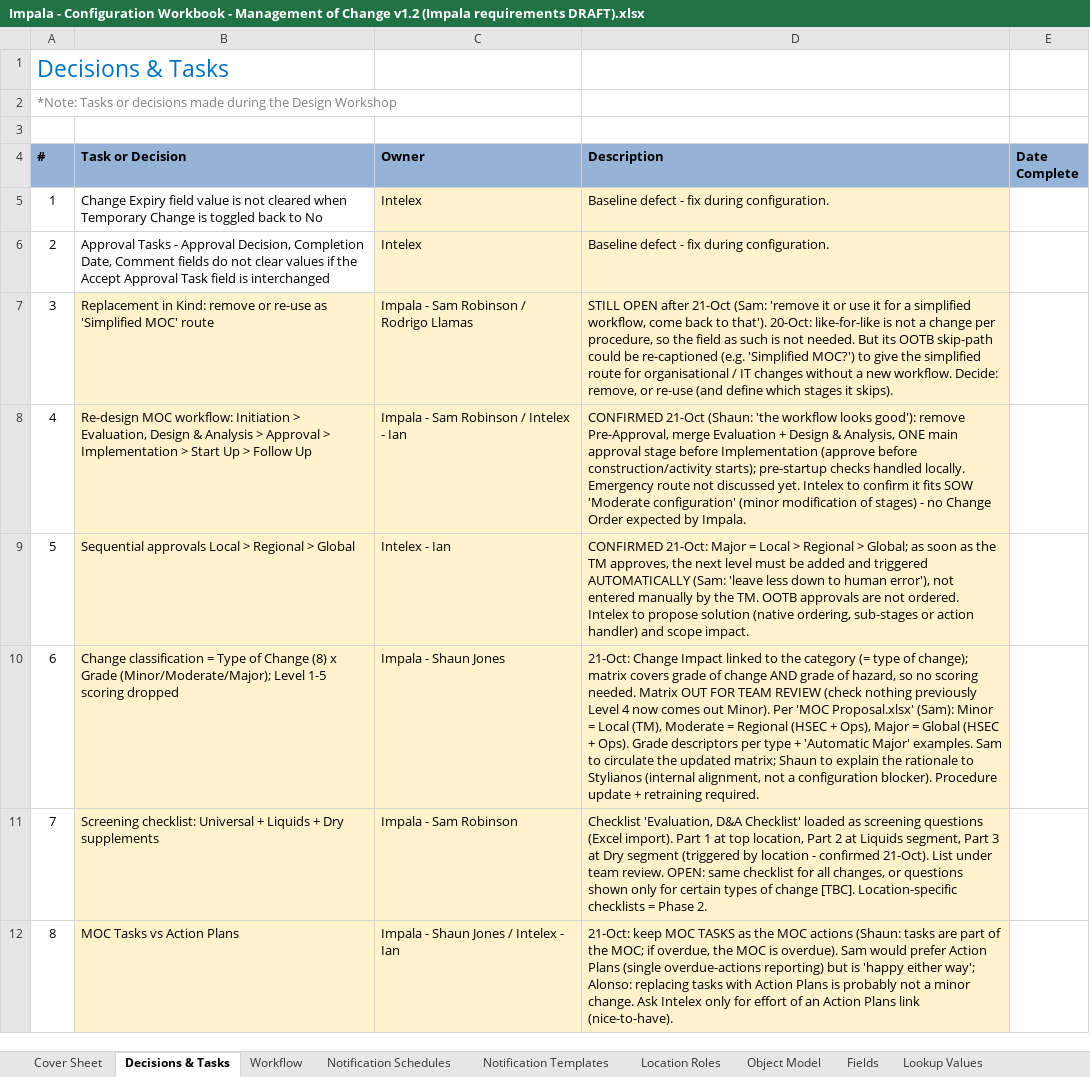
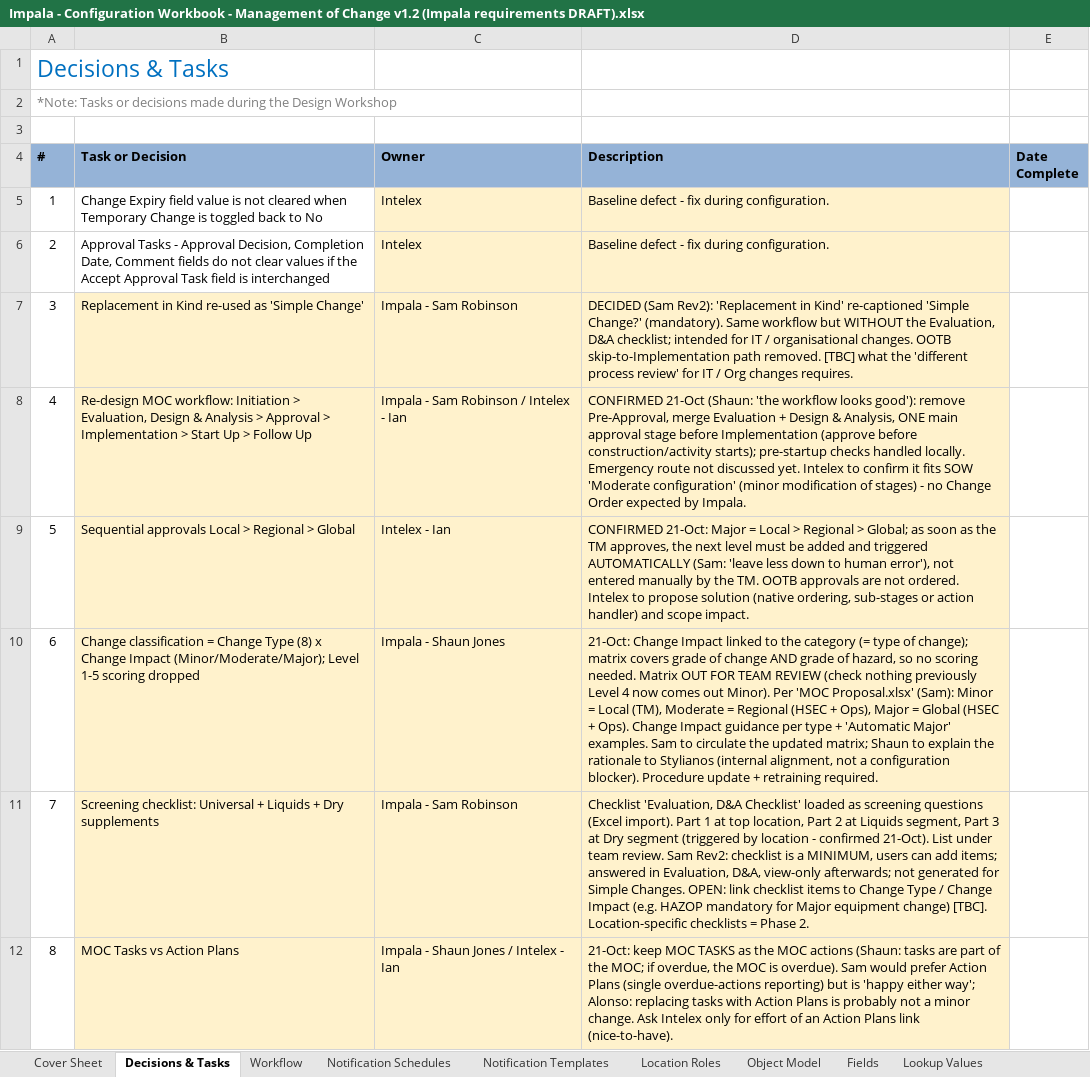
Before and after one commit to digollamas-dev/Inteleximplementation, an Excel workbook: docs/moc/Impala - Configuration Workbook - Management of Change v1.2 (Impala requirements DRAFT).xlsx, sheet Decisions & Tasks, drawn as a sheet; only a part is shown; values as stored, in another font and other column widths than the file's, no borders; conditional formats and table styles not drawn; removed rows and columns are numbered as before the commit, all else as after; the diff covers the shown part only; the diff names each change by its address in the sheet, - before the commit and + after, or states it on an @@ line.

```diff
--- a/docs/moc/Impala - Configuration Workbook - Management of Change v1.2 (Impala requirements DRAFT).xlsx (sheet Decisions & Tasks)
+++ b/docs/moc/Impala - Configuration Workbook - Management of Change v1.2 (Impala requirements DRAFT).xlsx (sheet Decisions & Tasks)
-row 7: 3 | Replacement in Kind: remove or re-use as 'Simplified MOC' route | Impala - Sam Robinson / Rodrigo Llamas | STILL OPEN after 21-Oct (Sam: 'remove it or use it for a simplified workflow, come back to that'). 20-Oct: like-for-like is not a change per procedure, so the field as such is not needed. But its OOTB skip-path could be re-captioned (e.g. 'Simplified MOC?') to give the simplified route for organisational / IT changes without a new workflow. Decide: remove, or re-use (and define which stages it skips).
+row 7: 3 | Replacement in Kind re-used as 'Simple Change' | Impala - Sam Robinson | DECIDED (Sam Rev2): 'Replacement in Kind' re-captioned 'Simple Change?' (mandatory). Same workflow but WITHOUT the Evaluation, D&A checklist; intended for IT / organisational changes. OOTB skip-to-Implementation path removed. [TBC] what the 'different process review' for IT / Org changes requires.
-B10 (Task or Decision): …classification = Type of Change (8) x Grade (Minor/Moderate/Major); Level…
+B10 (Task or Decision): …classification = Change Type (8) x Change Impact (Minor/Moderate/Major); Level…
-D10 (Description): …+ Ops). Grade descriptors per type…
+D10 (Description): …+ Ops). Change Impact guidance per type…
-D11 (Description): …team review. OPEN: same checklist for all changes, or questions shown only for certain types of change [TBC]. Location-specific…
+D11 (Description): …team review. Sam Rev2: checklist is a MINIMUM, users can add items; answered in Evaluation, D&A, view-only afterwards; not generated for Simple Changes. OPEN: link checklist items to Change Type / Change Impact (e.g. HAZOP mandatory for Major equipment change) [TBC]. Location-specific…
```
Also changed, not shown: 3 added rows, 5 edited cells and row numbers in column A elsewhere in this sheet, sheet Fields, sheet Lookup Values, sheet Notification Templates, sheet Workflow, sheet Application Tabs, sheet Cover Sheet, 2 more sheets, docs/moc/Impala - MOC Screening Questions - Data Load Draft.xlsx, docs/moc/Impala - MoC Workshop Interno 21-oct - Preguntas.xlsx.
